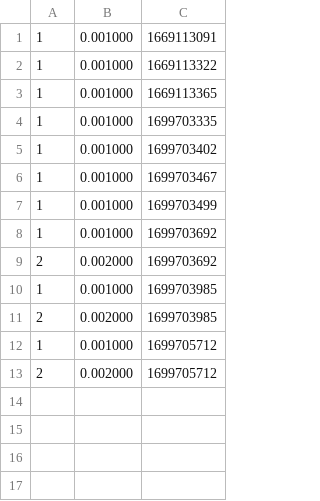
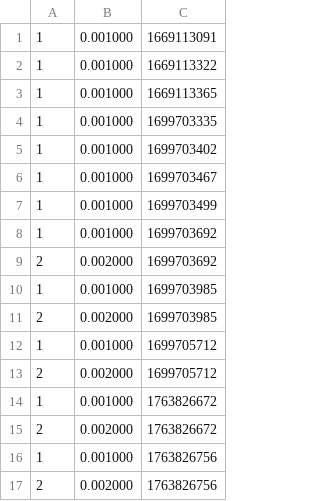
Before and after one commit to Exusiai-afk/milestone2, a CSV file: ex1/sensor_db.csv, drawn as a sheet; the diff names each change by its address in the sheet, - before the commit and + after, or states it on an @@ line.

```diff
--- a/ex1/sensor_db.csv
+++ b/ex1/sensor_db.csv
+row 14: 1 | 0.001000 | 1763826672
+row 15: 2 | 0.002000 | 1763826672
+row 16: 1 | 0.001000 | 1763826756
+row 17: 2 | 0.002000 | 1763826756
```
Also changed, not shown: 8 other files.
